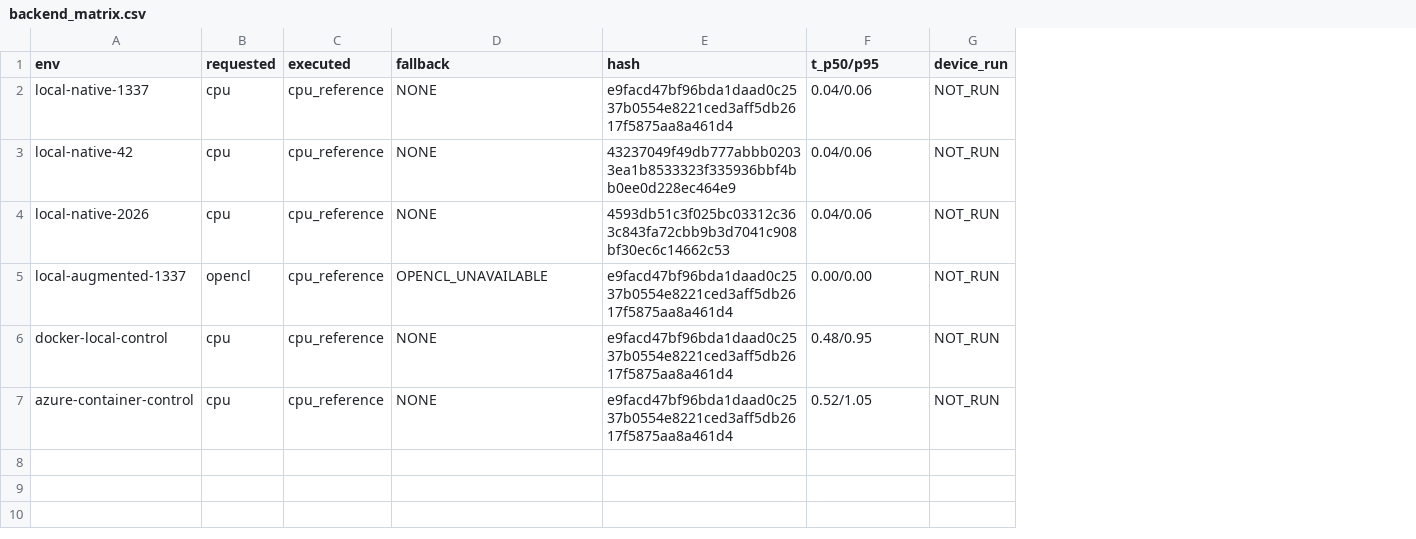
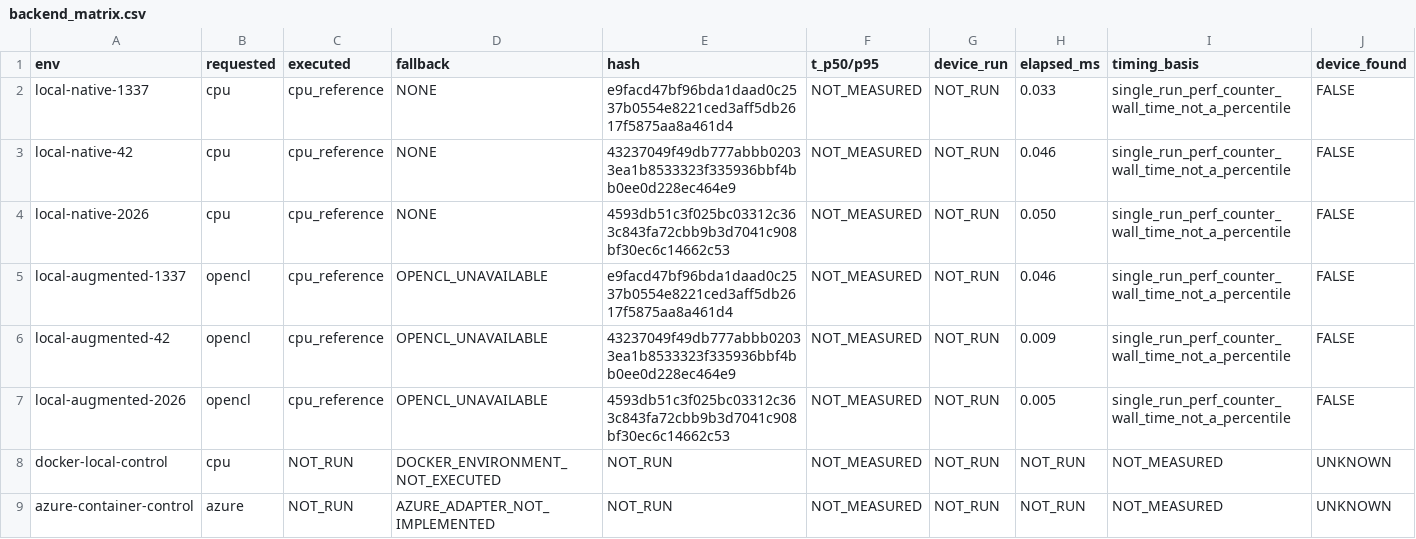
Before and after one commit to HYBAAIDATA/ChronusQiGPU, a CSV file: evidence/chronus/backend_matrix.csv, drawn as a sheet; addresses are those after the commit; the diff names each change by its address in the sheet, - before the commit and + after, or states it on an @@ line.

Commit message:
feat(elevation): add evidence-bound execution architecture

```diff
--- a/evidence/chronus/backend_matrix.csv
+++ b/evidence/chronus/backend_matrix.csv
+column H (elapsed_ms), rows 2-5: 0.033 | 0.046 | 0.050 | 0.046; rows 8-9: NOT_RUN | NOT_RUN
+column I (timing_basis), rows 2-5: all single_run_perf_counter_wall_time_not_a_percentile; rows 8-9: NOT_MEASURED | NOT_MEASURED
+column J (device_found), rows 2-5: all FALSE; rows 8-9: UNKNOWN | UNKNOWN
-F2:F4 (t_p50/p95): 0.04/0.06
+F2:F4 (t_p50/p95): NOT_MEASURED
-F5 (t_p50/p95): 0.00/0.00
+F5 (t_p50/p95): NOT_MEASURED
+row 6: local-augmented-42 | opencl | cpu_reference | OPENCL_UNAVAILABLE | 43237049f49db777abbb02033ea1b8533323f335936bbf4bb0ee0d228ec464e9 | NOT_MEASURED | NOT_RUN | 0.009 | single_run_perf_counter_wall_time_not_a_percentile | FALSE
+row 7: local-augmented-2026 | opencl | cpu_reference | OPENCL_UNAVAILABLE | 4593db51c3f025bc03312c363c843fa72cbb9b3d7041c908bf30ec6c14662c53 | NOT_MEASURED | NOT_RUN | 0.005 | single_run_perf_counter_wall_time_not_a_percentile | FALSE
-C8:C9 (executed): cpu_reference
+C8:C9 (executed): NOT_RUN
-D8 (fallback): NONE
+D8 (fallback): DOCKER_ENVIRONMENT_NOT_EXECUTED
-E8:E9 (hash): e9facd47bf96bda1daad0c2537b0554e8221ced3aff5db2617f5875aa8a461d4
+E8:E9 (hash): NOT_RUN
-F8 (t_p50/p95): 0.48/0.95
+F8 (t_p50/p95): NOT_MEASURED
-B9 (requested): cpu
+B9 (requested): azure
-D9 (fallback): NONE
+D9 (fallback): AZURE_ADAPTER_NOT_IMPLEMENTED
-F9 (t_p50/p95): 0.52/1.05
+F9 (t_p50/p95): NOT_MEASURED
```
Also changed, not shown: 32 other files.
